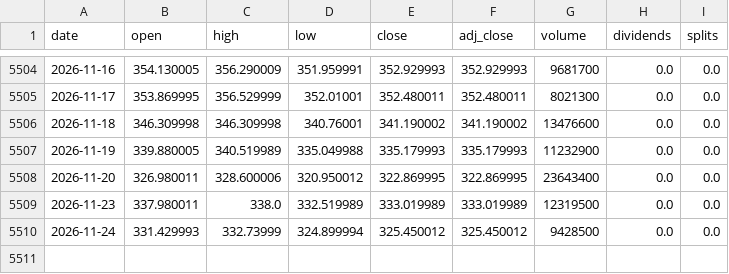
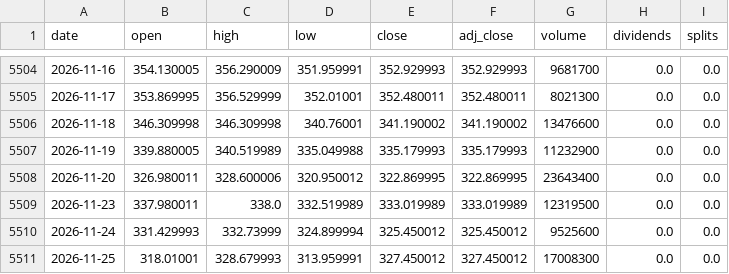
Before and after one commit to RURIGIMK/Rigz-QuantLab, a CSV file: data/us_etf/GLD.csv, drawn as a sheet; only a part is shown, gaps mark what is left out.

```diff
--- a/data/us_etf/GLD.csv
+++ b/data/us_etf/GLD.csv
@@ -5509,2 +5509,3 @@ date,open,high,low,close,adj_close,volume,dividends,splits
 2026-11-23,337.980011,338.0,332.519989,333.019989,333.019989,12319500,0.0,0.0
-2026-11-24,331.429993,332.73999,324.899994,325.450012,325.450012,9428500,0.0,0.0
+2026-11-24,331.429993,332.73999,324.899994,325.450012,325.450012,9525600,0.0,0.0
+2026-11-25,318.01001,328.679993,313.959991,327.450012,327.450012,17008300,0.0,0.0
```
Also changed, not shown: data/fx/EURJPY.csv, data/fx/GBPJPY.csv, 22 other files.
